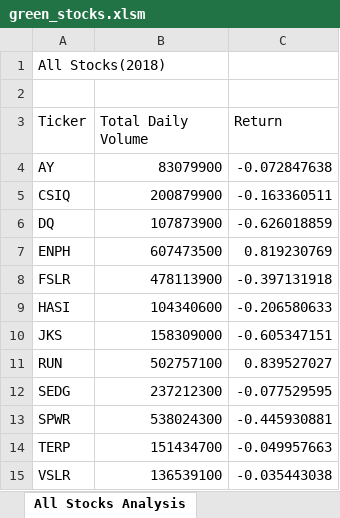
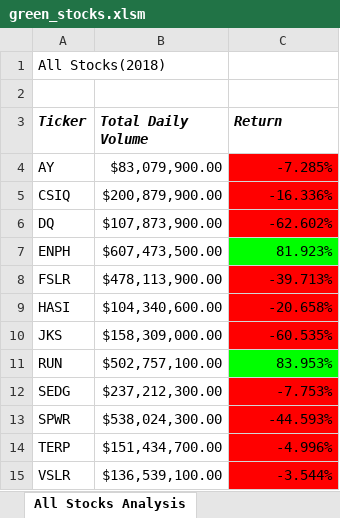
Before and after one commit to Jayanti2019/stock-analysis, an Excel workbook: green_stocks.xlsm, sheet All Stocks Analysis, drawn as a sheet; values as stored, in another font and other column widths than the file's, no borders; the diff names each change by its address in the sheet, - before the commit and + after, or states it on an @@ line.

Commit message:
Add files via upload
Conditional formatting macro

```diff
--- a/green_stocks.xlsm (sheet All Stocks Analysis)
+++ b/green_stocks.xlsm (sheet All Stocks Analysis)
@@ A3:C3 bold: off → on, italic: off → on @@
-B4 (Total Daily Volume): 83079900
+B4 (Total Daily Volume): $83,079,900.00
-C4 (Return): -0.072847638
+C4 (Return): -7.285%
-C4:C6 fill: none
+C4:C6 fill: #FF0000
-B5 (Total Daily Volume): 200879900
+B5 (Total Daily Volume): $200,879,900.00
-C5 (Return): -0.163360511
+C5 (Return): -16.336%
-B6 (Total Daily Volume): 107873900
+B6 (Total Daily Volume): $107,873,900.00
-C6 (Return): -0.626018859
+C6 (Return): -62.602%
-B7 (Total Daily Volume): 607473500
+B7 (Total Daily Volume): $607,473,500.00
-C7 (Return): 0.819230769
+C7 (Return): 81.923%
-C7 fill: none
+C7 fill: #00FF00
-B8 (Total Daily Volume): 478113900
+B8 (Total Daily Volume): $478,113,900.00
-C8 (Return): -0.397131918
+C8 (Return): -39.713%
-C8:C10 fill: none
+C8:C10 fill: #FF0000
-B9 (Total Daily Volume): 104340600
+B9 (Total Daily Volume): $104,340,600.00
-C9 (Return): -0.206580633
+C9 (Return): -20.658%
-B10 (Total Daily Volume): 158309000
+B10 (Total Daily Volume): $158,309,000.00
-C10 (Return): -0.605347151
+C10 (Return): -60.535%
-B11 (Total Daily Volume): 502757100
+B11 (Total Daily Volume): $502,757,100.00
-C11 (Return): 0.839527027
+C11 (Return): 83.953%
-C11 fill: none
+C11 fill: #00FF00
-B12 (Total Daily Volume): 237212300
+B12 (Total Daily Volume): $237,212,300.00
-C12 (Return): -0.077529595
+C12 (Return): -7.753%
-C12:C15 fill: none
+C12:C15 fill: #FF0000
-B13 (Total Daily Volume): 538024300
+B13 (Total Daily Volume): $538,024,300.00
-C13 (Return): -0.445930881
+C13 (Return): -44.593%
-B14 (Total Daily Volume): 151434700
+B14 (Total Daily Volume): $151,434,700.00
-C14 (Return): -0.049957663
+C14 (Return): -4.996%
-B15 (Total Daily Volume): 136539100
+B15 (Total Daily Volume): $136,539,100.00
-C15 (Return): -0.035443038
+C15 (Return): -3.544%
```
